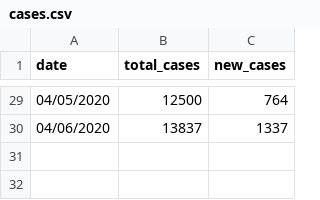
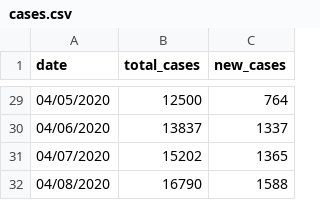
Before and after one commit to stephenfeagin/stephenfeagin.com, a CSV file: static/data/ma-covid/cases.csv, drawn as a sheet; only a part is shown, gaps mark what is left out.

Commit message:
Add MA COVID data for 4/7-8/2020

```diff
--- a/static/data/ma-covid/cases.csv
+++ b/static/data/ma-covid/cases.csv
@@ -30 +30,3 @@ date,total_cases,new_cases
 04/06/2020,13837,1337
+04/07/2020,15202,1365
+04/08/2020,16790,1588
```
Also changed, not shown: static/data/ma-covid/deaths.csv, static/data/ma-covid/tests.csv, 2 other files.
